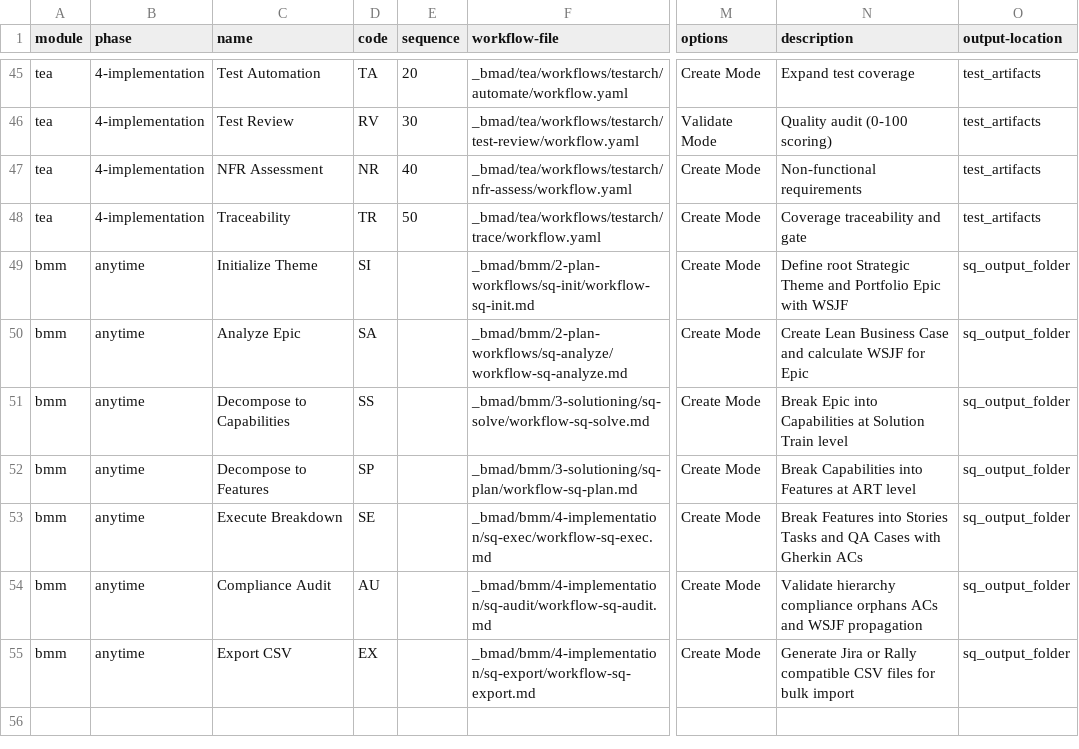
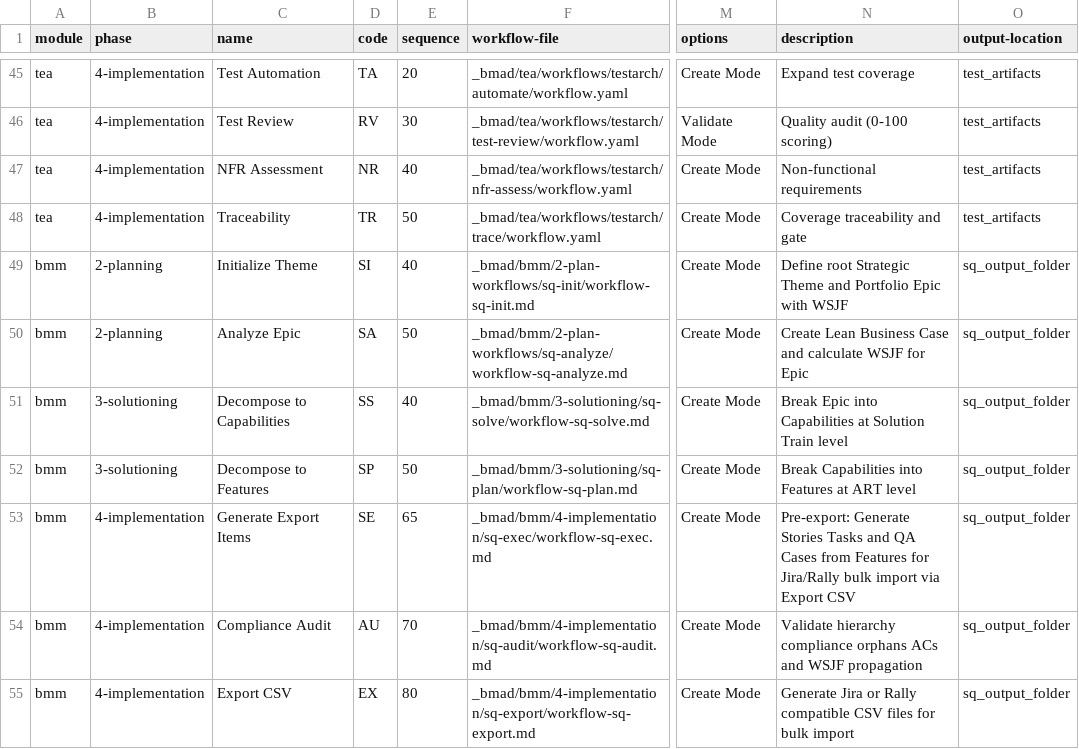
Before and after one commit to CivilEngineersCanAlsoCode/Shipquick, a CSV file: _bmad/_config/bmad-help.csv, drawn as a sheet; only a part is shown, gaps mark what is left out; the diff names each change by its address in the sheet, - before the commit and + after, or states it on an @@ line.

```diff
--- a/_bmad/_config/bmad-help.csv
+++ b/_bmad/_config/bmad-help.csv
-B49:B50 (phase): anytime
+B49:B50 (phase): 2-planning
-E49 (sequence): (empty)
+E49 (sequence): 40
-E50 (sequence): (empty)
+E50 (sequence): 50
-B51:B52 (phase): anytime
+B51:B52 (phase): 3-solutioning
-E51 (sequence): (empty)
+E51 (sequence): 40
-E52 (sequence): (empty)
+E52 (sequence): 50
-B53:B55 (phase): anytime
+B53:B55 (phase): 4-implementation
-C53 (name): Execute Breakdown
+C53 (name): Generate Export Items
-E53 (sequence): (empty)
+E53 (sequence): 65
-N53 (description): Break Features into Stories Tasks and QA Cases with Gherkin ACs
+N53 (description): Pre-export: Generate Stories Tasks and QA Cases from Features for Jira/Rally bulk import via Export CSV
-E54 (sequence): (empty)
+E54 (sequence): 70
-E55 (sequence): (empty)
+E55 (sequence): 80
```
Also changed, not shown: 58 other files.
